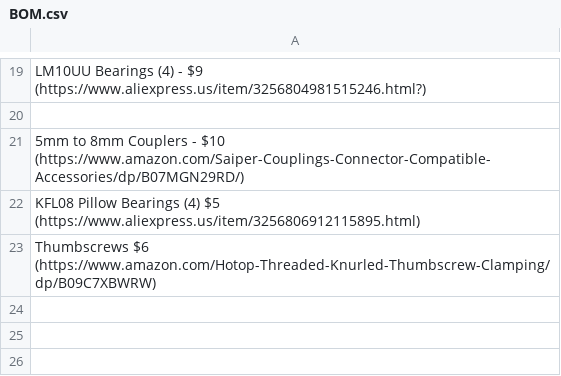
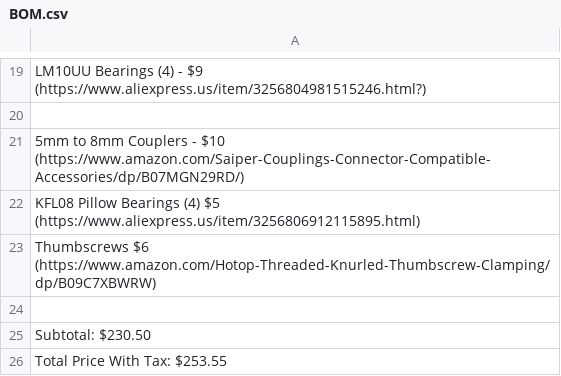
Before and after one commit to Firestorm108/MicroMill, a CSV file: BOM.csv, drawn as a sheet; only a part is shown, gaps mark what is left out; the diff names each change by its address in the sheet, - before the commit and + after, or states it on an @@ line.

Commit message:
Update BOM.csv

```diff
--- a/BOM.csv
+++ b/BOM.csv
+row 24: (empty)
+row 25: Subtotal: $230.50
+row 26: Total Price With Tax: $253.55
```
